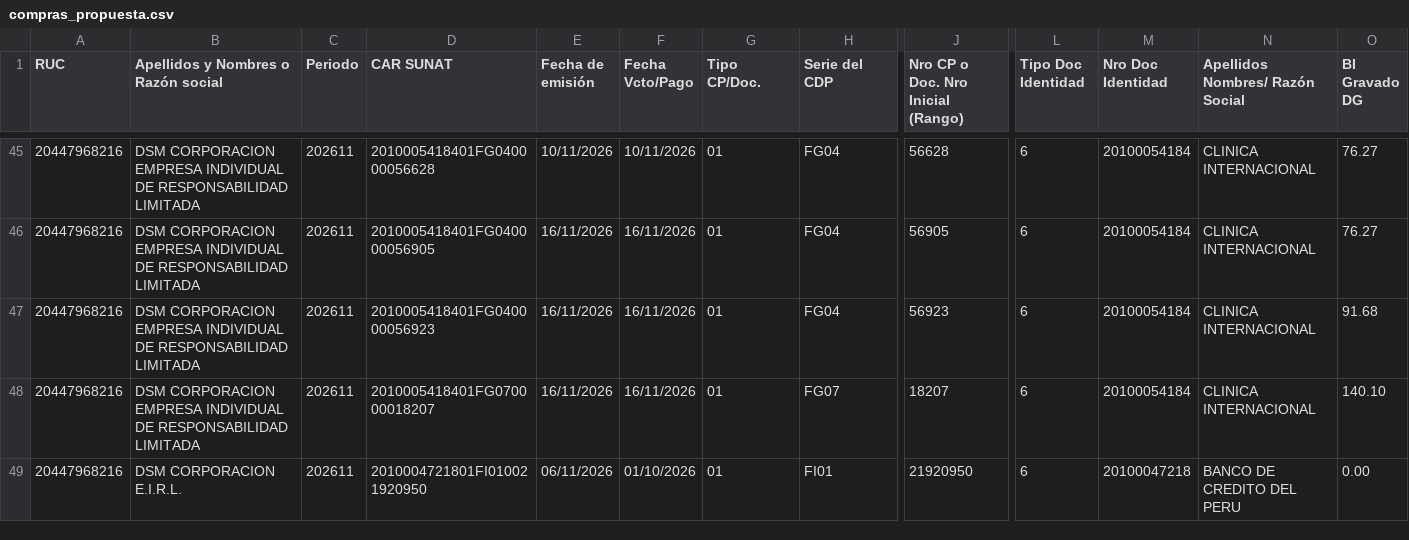
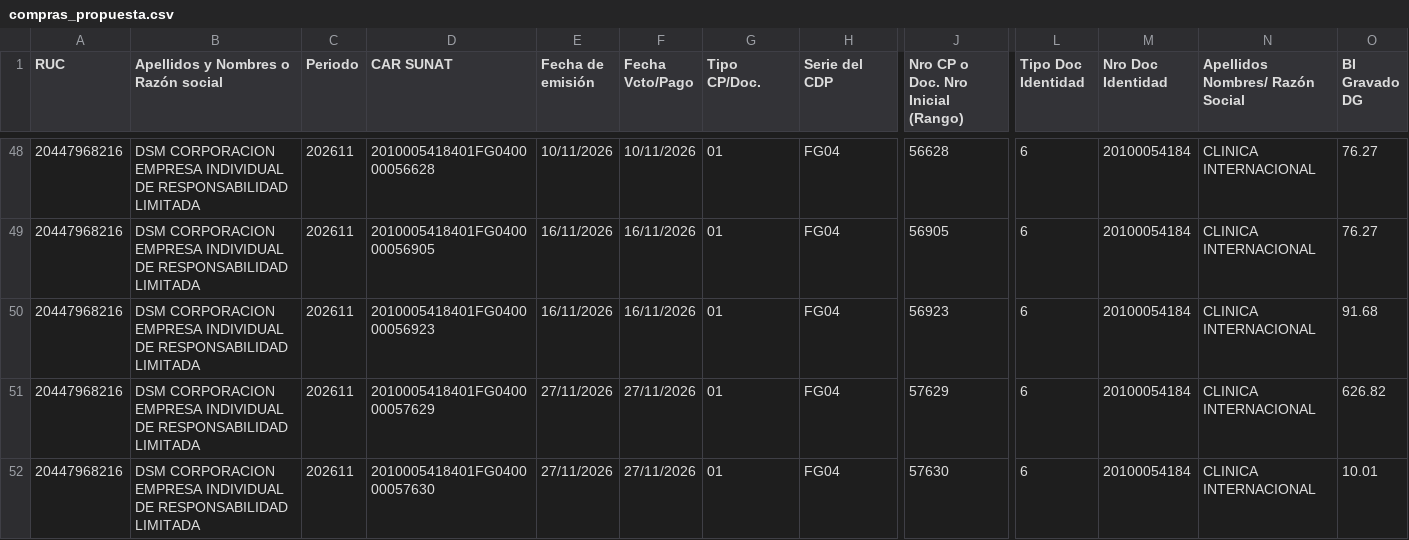
Before and after one commit to Aquivan/Claude, a CSV file: sire/20447968216/historico/202611/compras_propuesta.csv, drawn as a sheet; only a part is shown, gaps mark what is left out; the shorter side is filled out with more unchanged rows; rows hold the shown columns only; the diff covers the shown part only; the diff names each change by its address in the sheet, - before the commit and + after, or states it on an @@ line.

```diff
--- a/sire/20447968216/historico/202611/compras_propuesta.csv
+++ b/sire/20447968216/historico/202611/compras_propuesta.csv
+row 51: 20447968216 | DSM CORPORACION EMPRESA INDIVIDUAL DE RESPONSABILIDAD LIMITADA | 202611 | 2010005418401FG040000057629 | 27/11/2026 | 27/11/2026 | 01 | FG04 | 57629 | 6 | 20100054184 | CLINICA INTERNACIONAL | 626.82
+row 52: 20447968216 | DSM CORPORACION EMPRESA INDIVIDUAL DE RESPONSABILIDAD LIMITADA | 202611 | 2010005418401FG040000057630 | 27/11/2026 | 27/11/2026 | 01 | FG04 | 57630 | 6 | 20100054184 | CLINICA INTERNACIONAL | 10.01
```
Also changed, not shown: 5 added rows elsewhere in this file, sire/20447968216/facturas.csv, sire/20447968216/historico/202611/reporte_parseado.csv, 31 other files.
